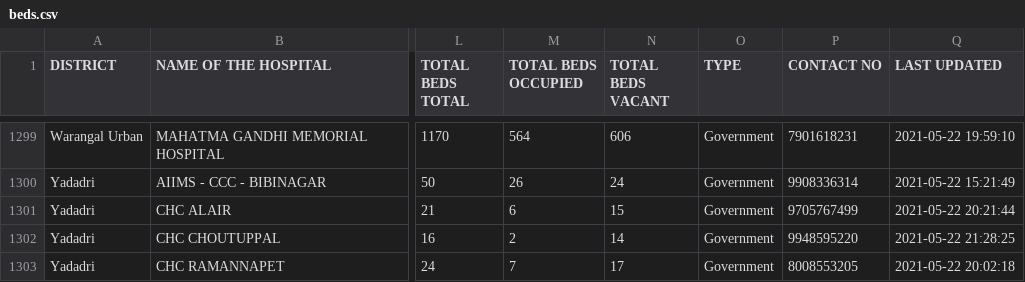
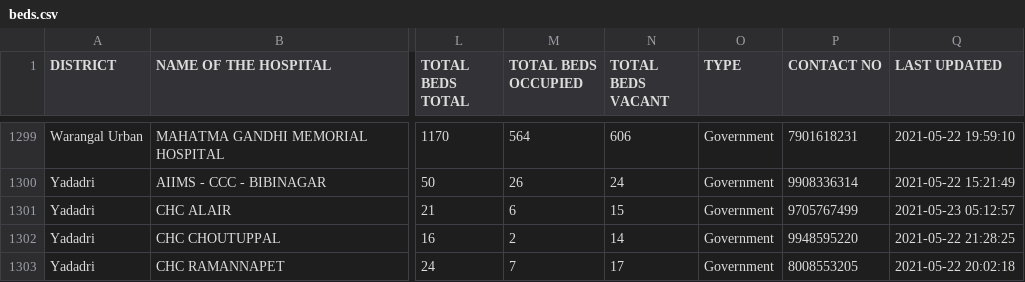
Before and after one commit to covid-telangana/covid-telangana.github.io, a CSV file: data/beds.csv, drawn as a sheet; only a part is shown, gaps mark what is left out; the diff covers the shown part only; the diff names each change by its address in the sheet, - before the commit and + after, or states it on an @@ line.

```diff
--- a/data/beds.csv
+++ b/data/beds.csv
-Q1301 (LAST UPDATED): 2021-05-22 20:21:44
+Q1301 (LAST UPDATED): 2021-05-23 05:12:57
```
Also changed, not shown: 1 moved row and 99 edited cells elsewhere in this file.
